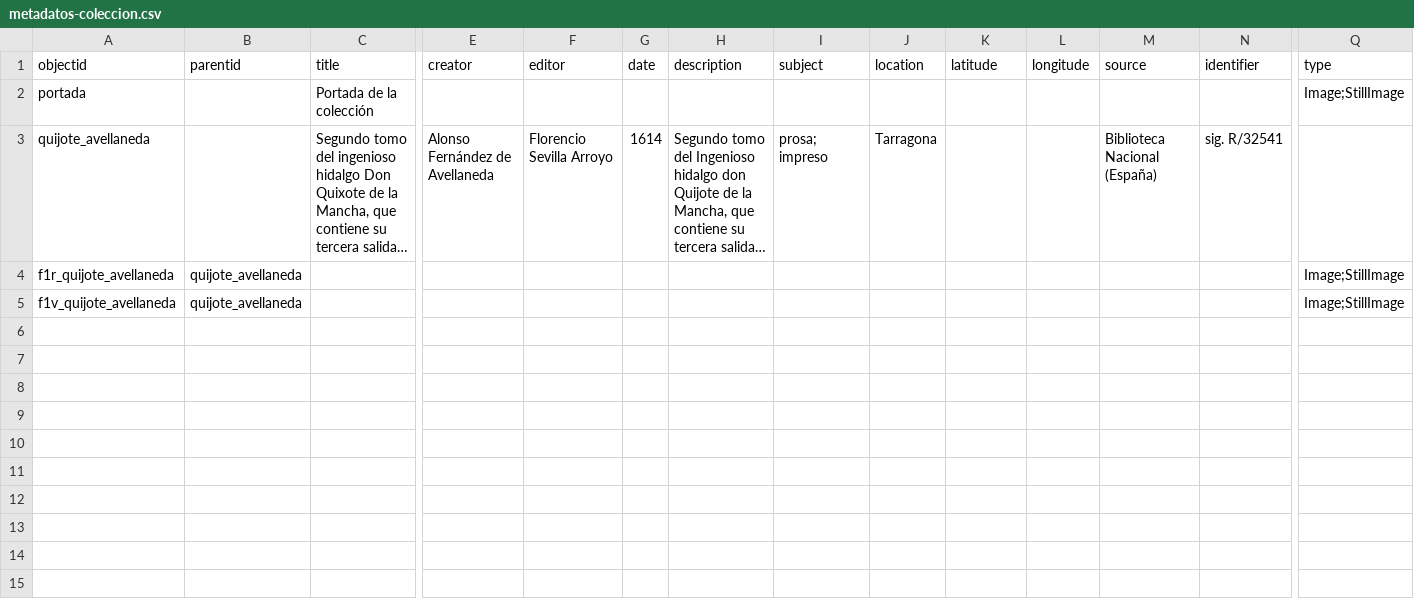
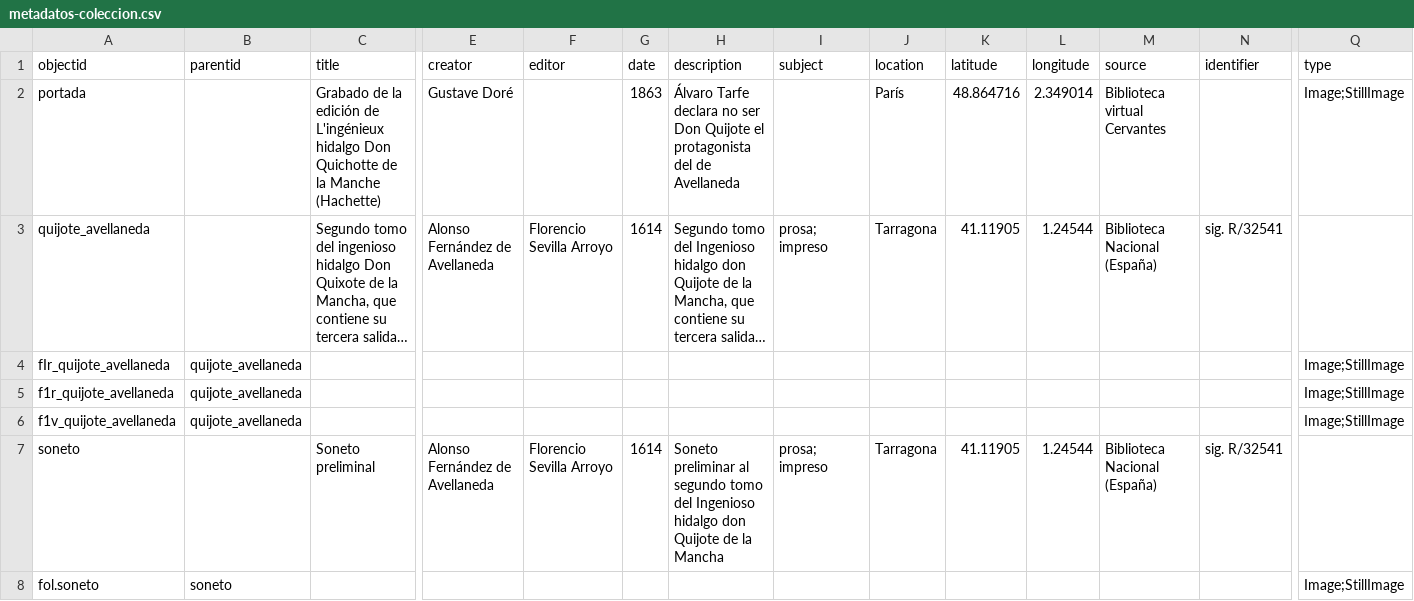
Before and after one commit to sarasanta/ejercicio-colecciones, a CSV file: _data/metadatos-coleccion.csv, drawn as a sheet; only a part is shown, gaps mark what is left out; long unchanged cells end in …; rows hold the shown columns only; the diff names each change by its address in the sheet, - before the commit and + after, or states it on an @@ line.

Commit message:
agrego el soneto en la coleccion para ver resultado final

```diff
--- a/_data/metadatos-coleccion.csv
+++ b/_data/metadatos-coleccion.csv
-C2 (title): Portada de la colección
+C2 (title): Grabado de la edición de L'ingénieux hidalgo Don Quichotte de la Manche (Hachette)
-E2 (creator): (empty)
+E2 (creator): Gustave Doré
-G2 (date): (empty)
+G2 (date): 1863
-H2 (description): (empty)
+H2 (description): Álvaro Tarfe declara no ser Don Quijote el protagonista del de Avellaneda
-J2 (location): (empty)
+J2 (location): París
-K2 (latitude): (empty)
+K2 (latitude): 48.864716
-L2 (longitude): (empty)
+L2 (longitude): 2.349014
-M2 (source): (empty)
+M2 (source): Biblioteca virtual Cervantes
-K3 (latitude): (empty)
+K3 (latitude): 41.11905
-L3 (longitude): (empty)
+L3 (longitude): 1.24544
+row 4: fIr_quijote_avellaneda | quijote_avellaneda |  |  |  |  |  |  |  |  |  |  |  | Image;StillImage
+row 7: soneto |  | Soneto preliminal | Alonso Fernández de Avellaneda | Florencio Sevilla Arroyo | 1614 | Soneto preliminar al segundo tomo del Ingenioso hidalgo don Quijote de la Mancha | prosa; impreso | Tarragona | 41.11905 | 1.24544 | Biblioteca Nacional (España) | sig. R/32541
+row 8: fol.soneto | soneto |  |  |  |  |  |  |  |  |  |  |  | Image;StillImage
```
Also changed, not shown: 1 other file.
